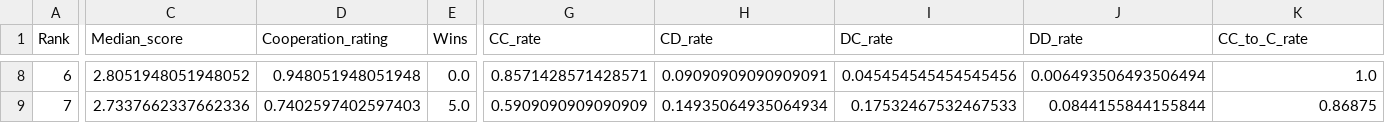
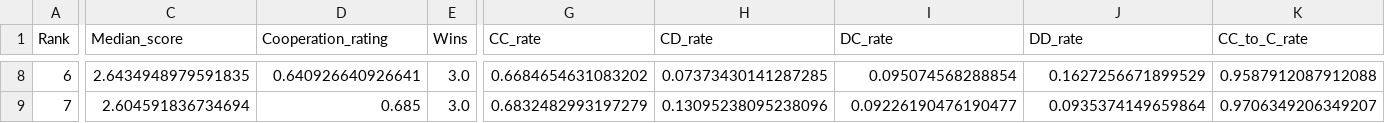
Before and after one commit to LucaBiasetto/PROGETTO, a CSV file: summary.csv, drawn as a sheet; only a part is shown, gaps mark what is left out; the diff covers the shown part only; the diff names each change by its address in the sheet, - before the commit and + after, or states it on an @@ line.

```diff
--- a/summary.csv
+++ b/summary.csv
-C8 (Median_score): 2.8051948051948052
+C8 (Median_score): 2.6434948979591835
-D8 (Cooperation_rating): 0.948051948051948
+D8 (Cooperation_rating): 0.640926640926641
-E8 (Wins): 0.0
+E8 (Wins): 3.0
-G8 (CC_rate): 0.8571428571428571
+G8 (CC_rate): 0.6684654631083202
-H8 (CD_rate): 0.09090909090909091
+H8 (CD_rate): 0.07373430141287285
-I8 (DC_rate): 0.045454545454545456
+I8 (DC_rate): 0.095074568288854
-J8 (DD_rate): 0.006493506493506494
+J8 (DD_rate): 0.1627256671899529
-K8 (CC_to_C_rate): 1.0
+K8 (CC_to_C_rate): 0.9587912087912088
-C9 (Median_score): 2.7337662337662336
+C9 (Median_score): 2.604591836734694
-D9 (Cooperation_rating): 0.7402597402597403
+D9 (Cooperation_rating): 0.685
-E9 (Wins): 5.0
+E9 (Wins): 3.0
-G9 (CC_rate): 0.5909090909090909
+G9 (CC_rate): 0.6832482993197279
-H9 (CD_rate): 0.14935064935064934
+H9 (CD_rate): 0.13095238095238096
-I9 (DC_rate): 0.17532467532467533
+I9 (DC_rate): 0.09226190476190477
-J9 (DD_rate): 0.0844155844155844
+J9 (DD_rate): 0.0935374149659864
-K9 (CC_to_C_rate): 0.86875
+K9 (CC_to_C_rate): 0.9706349206349207
```
Also changed, not shown: 155 edited cells elsewhere in this file, 5 other files.
